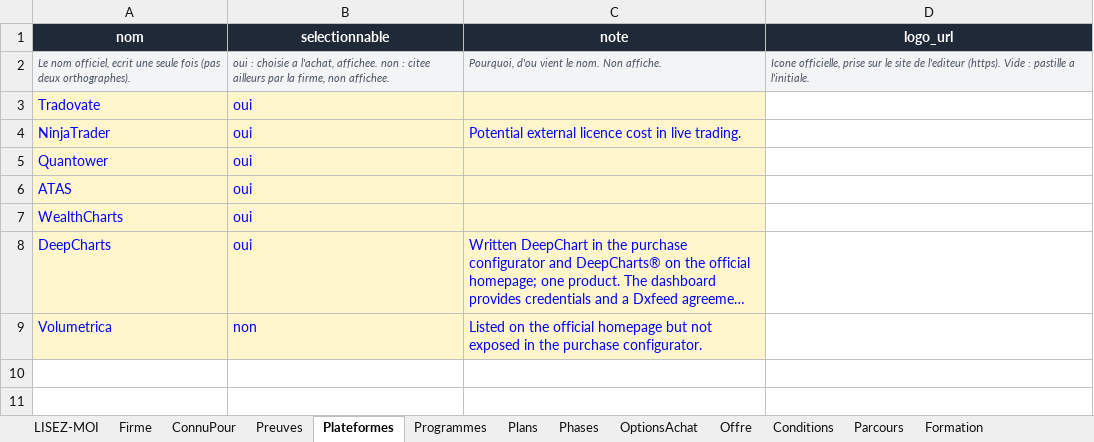
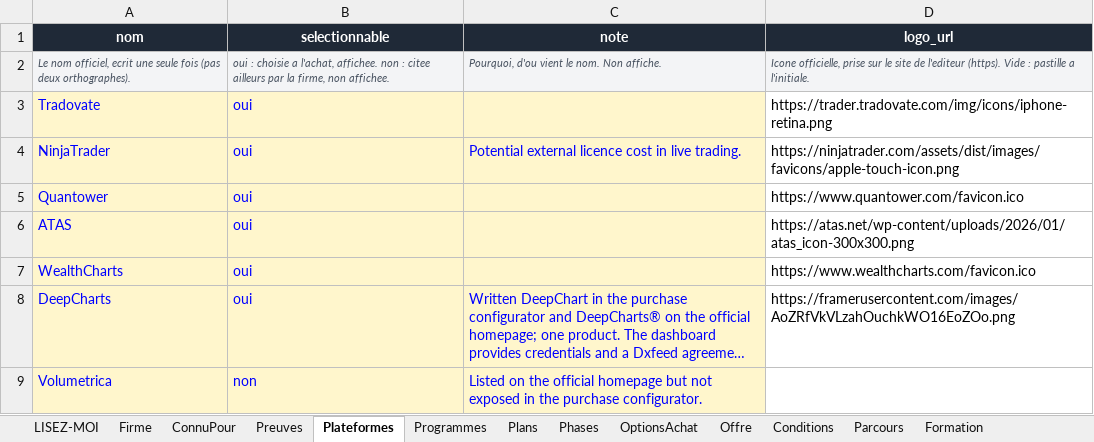
Before and after one commit to Sofiane5959/propfirmscanner-landing, an Excel workbook: data/firms/futureselite.xlsx, sheet Plateformes, drawn as a sheet; long unchanged cells end in …; values as stored, in another font and other column widths than the file's, no borders; the diff names each change by its address in the sheet, - before the commit and + after, or states it on an @@ line.

```diff
--- a/data/firms/futureselite.xlsx (sheet Plateformes)
+++ b/data/firms/futureselite.xlsx (sheet Plateformes)
-D3 (logo_url): (empty)
+D3 (logo_url): https://trader.tradovate.com/img/icons/iphone-retina.png
-D4 (logo_url): (empty)
+D4 (logo_url): https://ninjatrader.com/assets/dist/images/favicons/apple-touch-icon.png
-D5 (logo_url): (empty)
+D5 (logo_url): https://www.quantower.com/favicon.ico
-D6 (logo_url): (empty)
+D6 (logo_url): https://atas.net/wp-content/uploads/2026/01/atas_icon-300x300.png
-D7 (logo_url): (empty)
+D7 (logo_url): https://www.wealthcharts.com/favicon.ico
-D8 (logo_url): (empty)
+D8 (logo_url): https://framerusercontent.com/images/AoZRfVkVLzahOuchkWO16EoZOo.png
```
Also changed, not shown: 2 other files.
